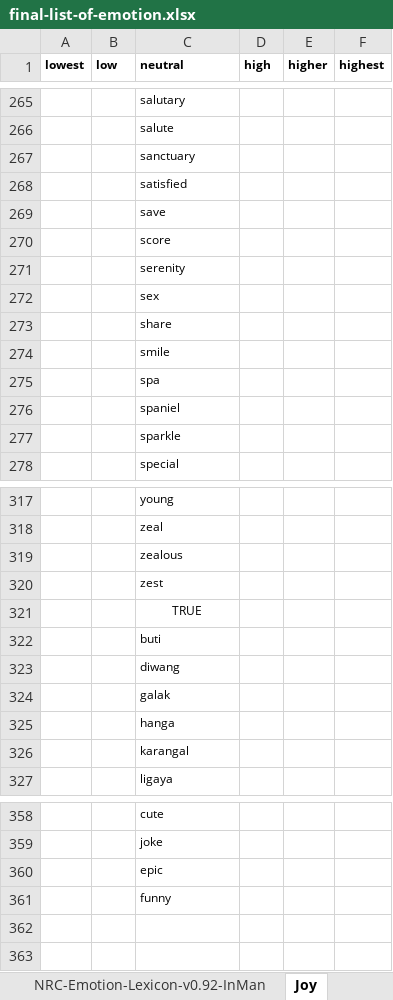
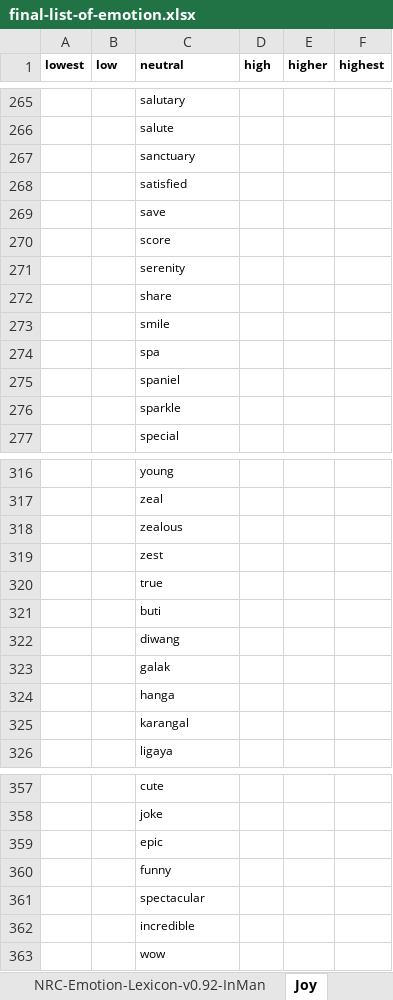
Before and after one commit to adamjohndbenitez/emotector, an Excel workbook: R/final-list-of-emotion.xlsx, sheet Joy, drawn as a sheet; only a part is shown, gaps mark what is left out; values as stored, in another font and other column widths than the file's, no borders; removed rows and columns are numbered as before the commit, all else as after; the diff names each change by its address in the sheet, - before the commit and + after, or states it on an @@ line.

```diff
--- a/R/final-list-of-emotion.xlsx (sheet Joy)
+++ b/R/final-list-of-emotion.xlsx (sheet Joy)
-row 272:  |  | sex
-C320 (neutral): TRUE
+C320 (neutral): true
-C320 alignment: center
+C320 alignment: left
+row 361:  |  | spectacular
+row 362:  |  | incredible
+row 363:  |  | wow
```
Also changed, not shown: sheet Fear, sheet Sadness, sheet Disgust, sheet Anger, R/final-list-of-emoticons.xlsx.
